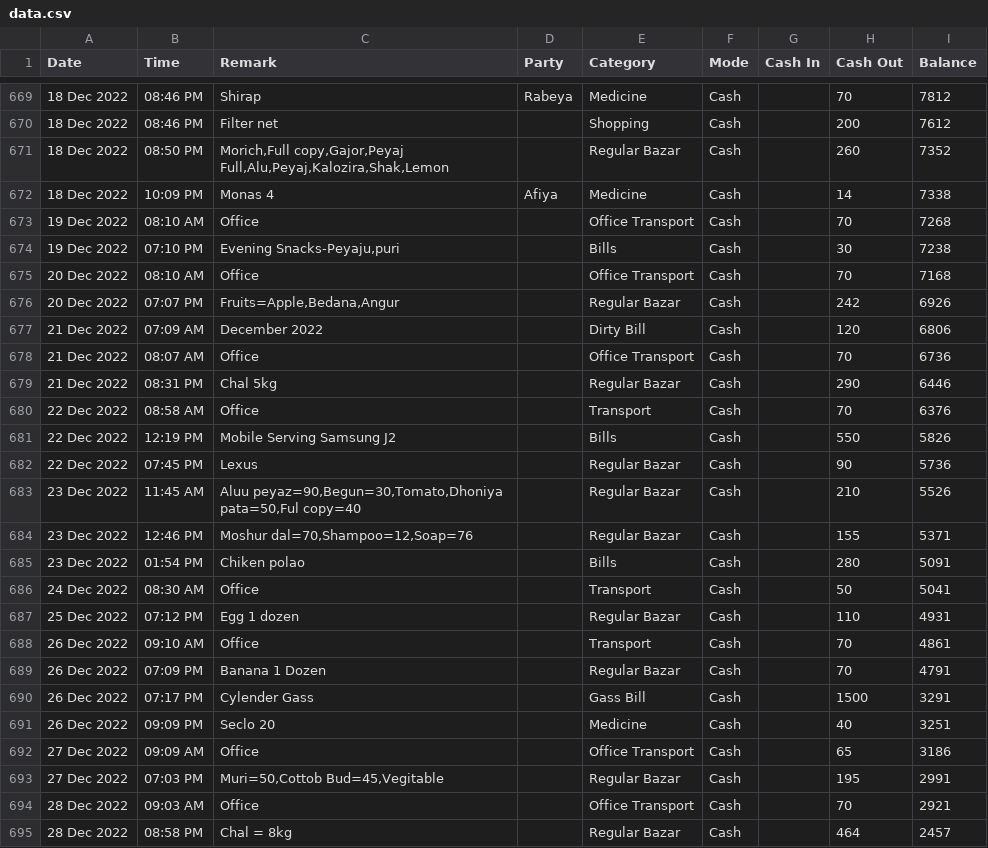
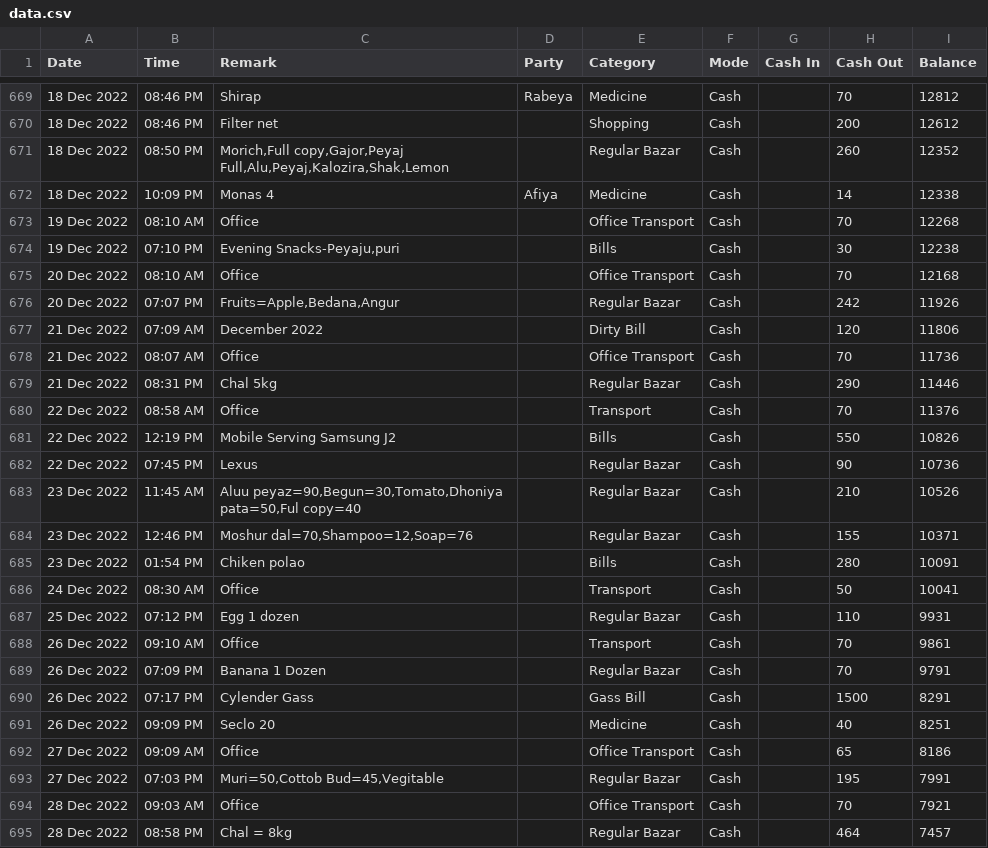
Before and after one commit to sohelranacse/analysis-data, a CSV file: budget/data.csv, drawn as a sheet; only a part is shown, gaps mark what is left out; the diff covers the shown part only; the diff names each change by its address in the sheet, - before the commit and + after, or states it on an @@ line.

```diff
--- a/budget/data.csv
+++ b/budget/data.csv
-I669 (Balance): 7812
+I669 (Balance): 12812
-I670 (Balance): 7612
+I670 (Balance): 12612
-I671 (Balance): 7352
+I671 (Balance): 12352
-I672 (Balance): 7338
+I672 (Balance): 12338
-I673 (Balance): 7268
+I673 (Balance): 12268
-I674 (Balance): 7238
+I674 (Balance): 12238
-I675 (Balance): 7168
+I675 (Balance): 12168
-I676 (Balance): 6926
+I676 (Balance): 11926
-I677 (Balance): 6806
+I677 (Balance): 11806
-I678 (Balance): 6736
+I678 (Balance): 11736
-I679 (Balance): 6446
+I679 (Balance): 11446
-I680 (Balance): 6376
+I680 (Balance): 11376
-I681 (Balance): 5826
+I681 (Balance): 10826
-I682 (Balance): 5736
+I682 (Balance): 10736
-I683 (Balance): 5526
+I683 (Balance): 10526
-I684 (Balance): 5371
+I684 (Balance): 10371
-I685 (Balance): 5091
+I685 (Balance): 10091
-I686 (Balance): 5041
+I686 (Balance): 10041
-I687 (Balance): 4931
+I687 (Balance): 9931
-I688 (Balance): 4861
+I688 (Balance): 9861
-I689 (Balance): 4791
+I689 (Balance): 9791
-I690 (Balance): 3291
+I690 (Balance): 8291
-I691 (Balance): 3251
+I691 (Balance): 8251
-I692 (Balance): 3186
+I692 (Balance): 8186
-I693 (Balance): 2991
+I693 (Balance): 7991
-I694 (Balance): 2921
+I694 (Balance): 7921
-I695 (Balance): 2457
+I695 (Balance): 7457
```
Also changed, not shown: 3 added rows and 44 edited cells elsewhere in this file, budget/budget.csv.
